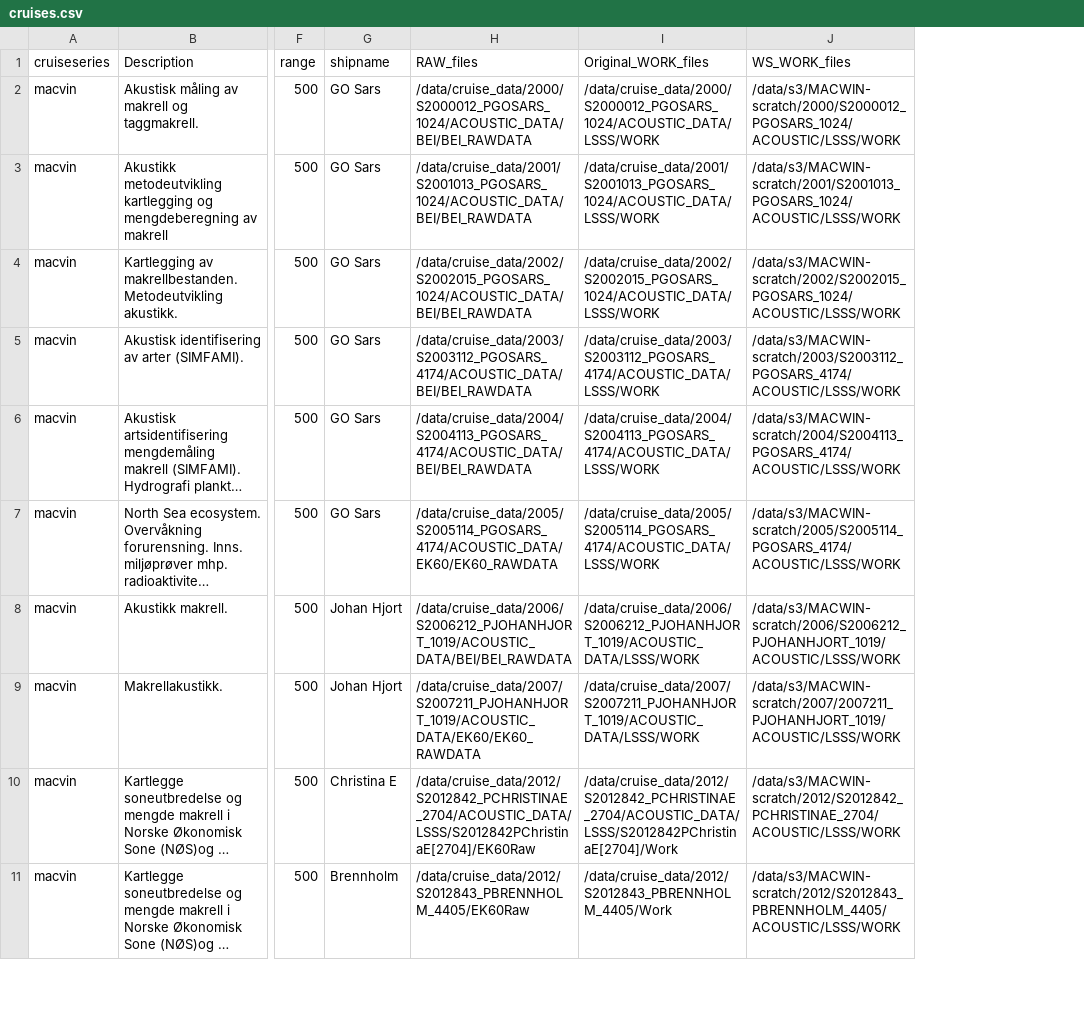
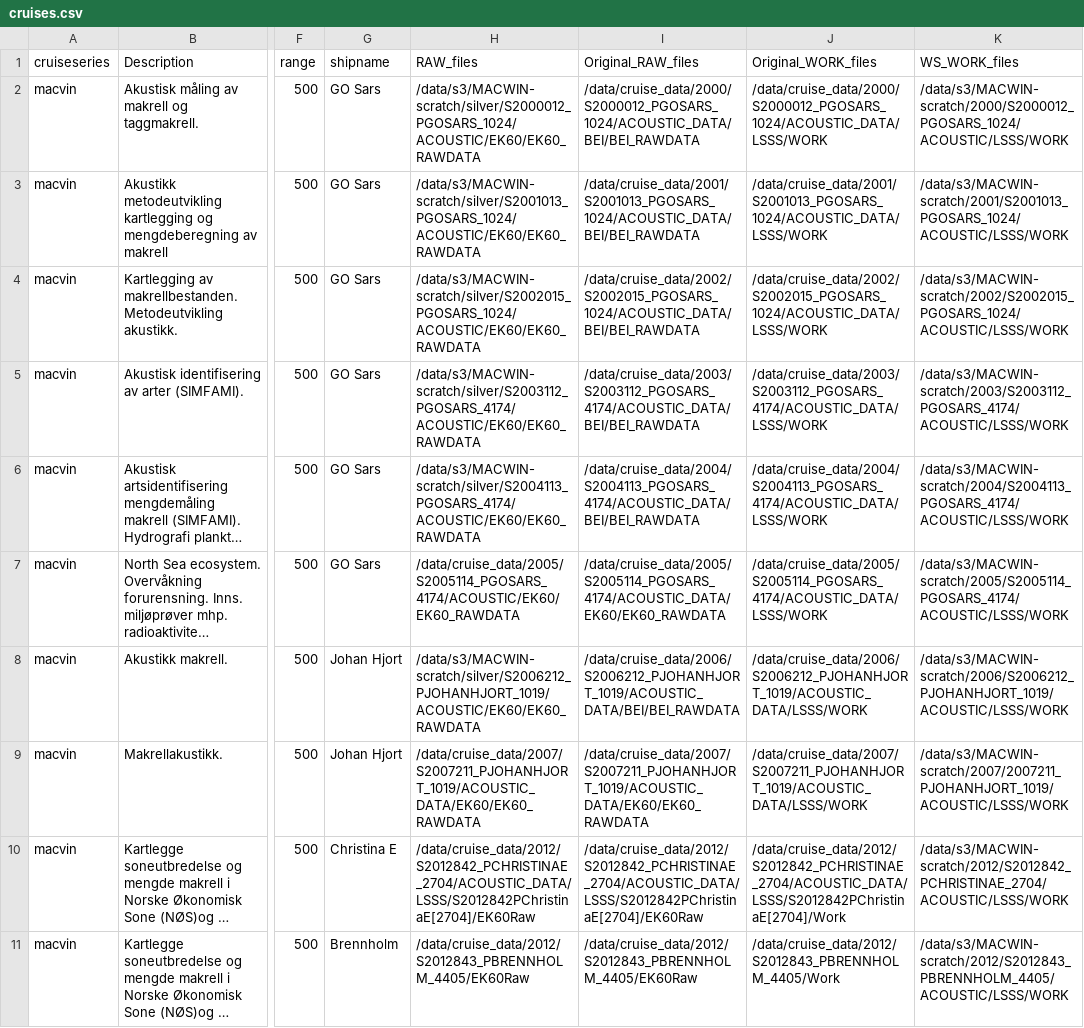
Before and after one commit to nilsolav/MACVIN, a CSV file: cruises.csv, drawn as a sheet; only a part is shown, gaps mark what is left out; long unchanged cells end in …; the diff names each change by its address in the sheet, - before the commit and + after, or states it on an @@ line.

```diff
--- a/cruises.csv
+++ b/cruises.csv
+column I (Original_RAW_files), rows 2-11: /data/cruise_data/2000/S2000012_PGOSARS_1024/ACOUSTIC_DATA/BEI/BEI_RAWDATA | /data/cruise_data/2001/S2001013_PGOSARS_1024/ACOUSTIC_DATA/BEI/BEI_RAWDATA | /data/cruise_data/2002/S2002015_PGOSARS_1024/ACOUSTIC_DATA/BEI/BEI_RAWDATA | /data/cruise_data/2003/S2003112_PGOSARS_4174/ACOUSTIC_DATA/BEI/BEI_RAWDATA | /data/cruise_data/2004/S2004113_PGOSARS_4174/ACOUSTIC_DATA/BEI/BEI_RAWDATA | /data/cruise_data/2005/S2005114_PGOSARS_4174/ACOUSTIC_DATA/EK60/EK60_RAWDATA | /data/cruise_data/2006/S2006212_PJOHANHJORT_1019/ACOUSTIC_DATA/BEI/BEI_RAWDATA | /data/cruise_data/2007/S2007211_PJOHANHJORT_1019/ACOUSTIC_DATA/EK60/EK60_RAWDATA | /data/cruise_data/2012/S2012842_PCHRISTINAE_2704/ACOUSTIC_DATA/LSSS/S2012842PChristinaE[2704]/EK60Raw | /data/cruise_data/2012/S2012843_PBRENNHOLM_4405/EK60Raw
-H2 (RAW_files): /data/cruise_data/2000/S2000012_PGOSARS_1024/ACOUSTIC_DATA/BEI/BEI_RAWDATA
+H2 (RAW_files): /data/s3/MACWIN-scratch/silver/S2000012_PGOSARS_1024/ACOUSTIC/EK60/EK60_RAWDATA
-H3 (RAW_files): /data/cruise_data/2001/S2001013_PGOSARS_1024/ACOUSTIC_DATA/BEI/BEI_RAWDATA
+H3 (RAW_files): /data/s3/MACWIN-scratch/silver/S2001013_PGOSARS_1024/ACOUSTIC/EK60/EK60_RAWDATA
-H4 (RAW_files): /data/cruise_data/2002/S2002015_PGOSARS_1024/ACOUSTIC_DATA/BEI/BEI_RAWDATA
+H4 (RAW_files): /data/s3/MACWIN-scratch/silver/S2002015_PGOSARS_1024/ACOUSTIC/EK60/EK60_RAWDATA
-H5 (RAW_files): /data/cruise_data/2003/S2003112_PGOSARS_4174/ACOUSTIC_DATA/BEI/BEI_RAWDATA
+H5 (RAW_files): /data/s3/MACWIN-scratch/silver/S2003112_PGOSARS_4174/ACOUSTIC/EK60/EK60_RAWDATA
-H6 (RAW_files): /data/cruise_data/2004/S2004113_PGOSARS_4174/ACOUSTIC_DATA/BEI/BEI_RAWDATA
+H6 (RAW_files): /data/s3/MACWIN-scratch/silver/S2004113_PGOSARS_4174/ACOUSTIC/EK60/EK60_RAWDATA
-H7 (RAW_files): /data/cruise_data/2005/S2005114_PGOSARS_4174/ACOUSTIC_DATA/EK60/EK60_RAWDATA
+H7 (RAW_files): /data/cruise_data/2005/S2005114_PGOSARS_4174/ACOUSTIC/EK60/EK60_RAWDATA
-H8 (RAW_files): /data/cruise_data/2006/S2006212_PJOHANHJORT_1019/ACOUSTIC_DATA/BEI/BEI_RAWDATA
+H8 (RAW_files): /data/s3/MACWIN-scratch/silver/S2006212_PJOHANHJORT_1019/ACOUSTIC/EK60/EK60_RAWDATA
```
Also changed, not shown: 5 other files.
